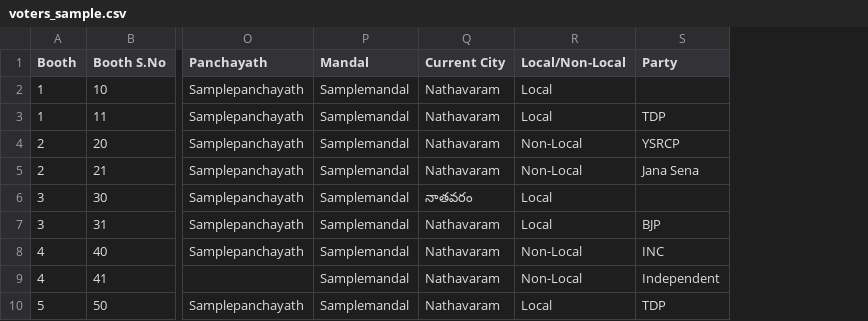
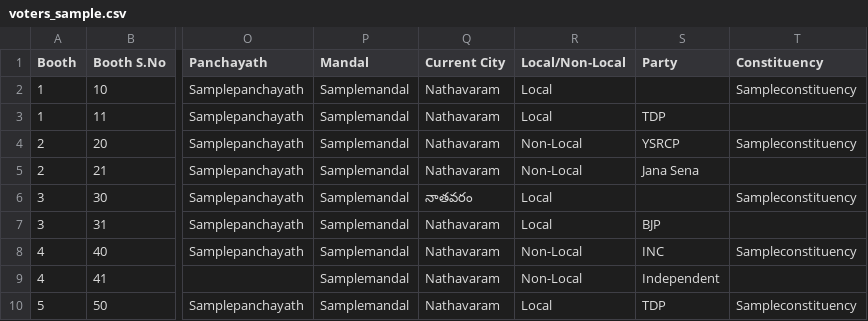
Before and after one commit to srinikvs/nathavaram, a CSV file: sample/voters_sample.csv, drawn as a sheet; only a part is shown, gaps mark what is left out; the diff names each change by its address in the sheet, - before the commit and + after, or states it on an @@ line.

Commit message:
feat: add Constituency as the last voter column
Server: constituency text column (migration 0008), schemas, form, list, CSV/Excel,
sync and search. Android: Room v4 with MIGRATION_3_4, DTOs, edit form, conflict diff.

```diff
--- a/sample/voters_sample.csv
+++ b/sample/voters_sample.csv
+column T (Constituency), rows 2-10: Sampleconstituency |  | Sampleconstituency |  | Sampleconstituency |  | Sampleconstituency |  | Sampleconstituency
```
Also changed, not shown: 29 other files.
